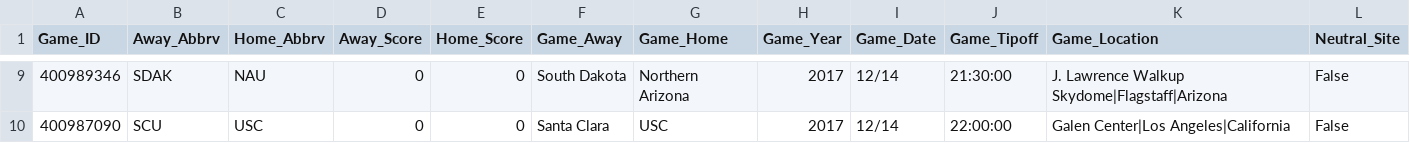
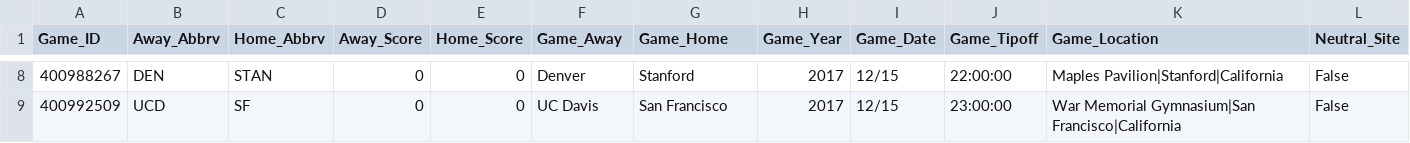
Before and after one commit to usbogie/ncaa-bets, a CSV file: Basketball/data/espn/upcoming_games.csv, drawn as a sheet; only a part is shown, gaps mark what is left out; addresses are those after the commit; the diff covers the shown part only; the diff names each change by its address in the sheet, - before the commit and + after, or states it on an @@ line.

```diff
--- a/Basketball/data/espn/upcoming_games.csv
+++ b/Basketball/data/espn/upcoming_games.csv
-A8 (Game_ID): 400989346
+A8 (Game_ID): 400988267
-B8 (Away_Abbrv): SDAK
+B8 (Away_Abbrv): DEN
-C8 (Home_Abbrv): NAU
+C8 (Home_Abbrv): STAN
-F8 (Game_Away): South Dakota
+F8 (Game_Away): Denver
-G8 (Game_Home): Northern Arizona
+G8 (Game_Home): Stanford
-I8:I9 (Game_Date): 12/14
+I8:I9 (Game_Date): 12/15
-J8 (Game_Tipoff): 21:30:00
+J8 (Game_Tipoff): 22:00:00
-K8 (Game_Location): J. Lawrence Walkup Skydome|Flagstaff|Arizona
+K8 (Game_Location): Maples Pavilion|Stanford|California
-A9 (Game_ID): 400987090
+A9 (Game_ID): 400992509
-B9 (Away_Abbrv): SCU
+B9 (Away_Abbrv): UCD
-C9 (Home_Abbrv): USC
+C9 (Home_Abbrv): SF
-F9 (Game_Away): Santa Clara
+F9 (Game_Away): UC Davis
-G9 (Game_Home): USC
+G9 (Game_Home): San Francisco
-J9 (Game_Tipoff): 22:00:00
+J9 (Game_Tipoff): 23:00:00
-K9 (Game_Location): Galen Center|Los Angeles|California
+K9 (Game_Location): War Memorial Gymnasium|San Francisco|California
```
Also changed, not shown: 3 added rows, 4 removed rows and 22 edited cells elsewhere in this file, Basketball/data/cbbref/2018.csv, Basketball/data/composite/todays_games.csv, 9 other files.
